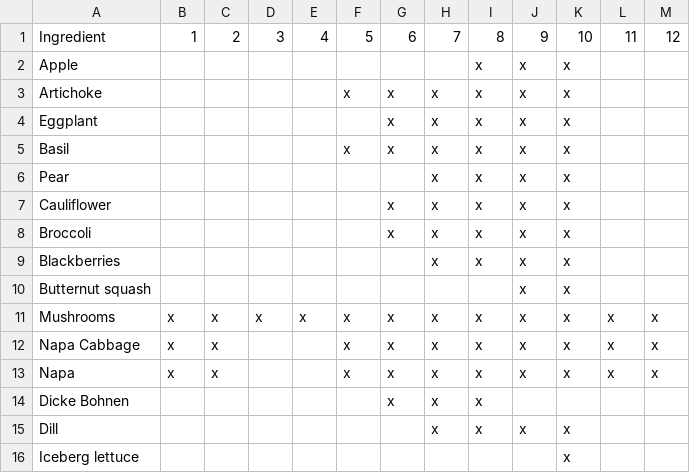
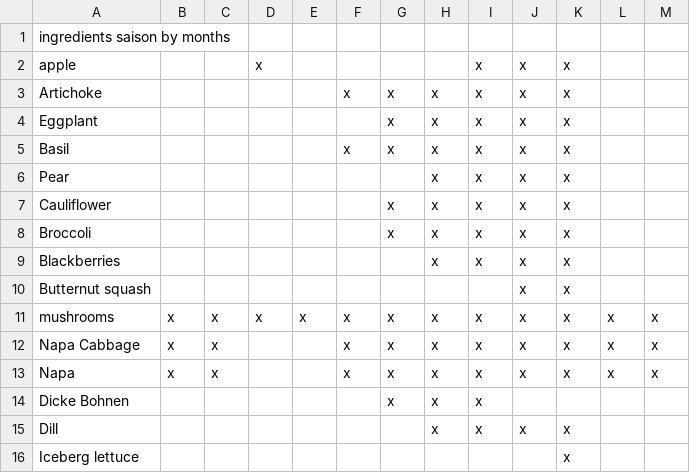
Before and after one commit to nicolashinrichs/resipiresipi, a CSV file: SaisonkalenderAppetite.csv, drawn as a sheet; only a part is shown.

Commit message:
Saison

```diff
--- a/SaisonkalenderAppetite.csv
+++ b/SaisonkalenderAppetite.csv
@@ -1,3 +1,3 @@
-Ingredient;1;2;3;4;5;6;7;8;9;10;11;12
-Apple ;;;;;;;;x;x;x;;
+ingredients saison by months;
+apple;;;x;;;;;x;x;x;;
 Artichoke;;;;;x;x;x;x;x;x;;
@@ -10,3 +10,3 @@ Blackberries;;;;;;;x;x;x;x;;
 Butternut squash ;;;;;;;;;x;x;;
-Mushrooms ;x;x;x;x;x;x;x;x;x;x;x;x
+mushrooms;x;x;x;x;x;x;x;x;x;x;x;x
 Napa Cabbage ;x;x;;;x;x;x;x;x;x;x;x
```
Also changed, not shown: 3 other files.
